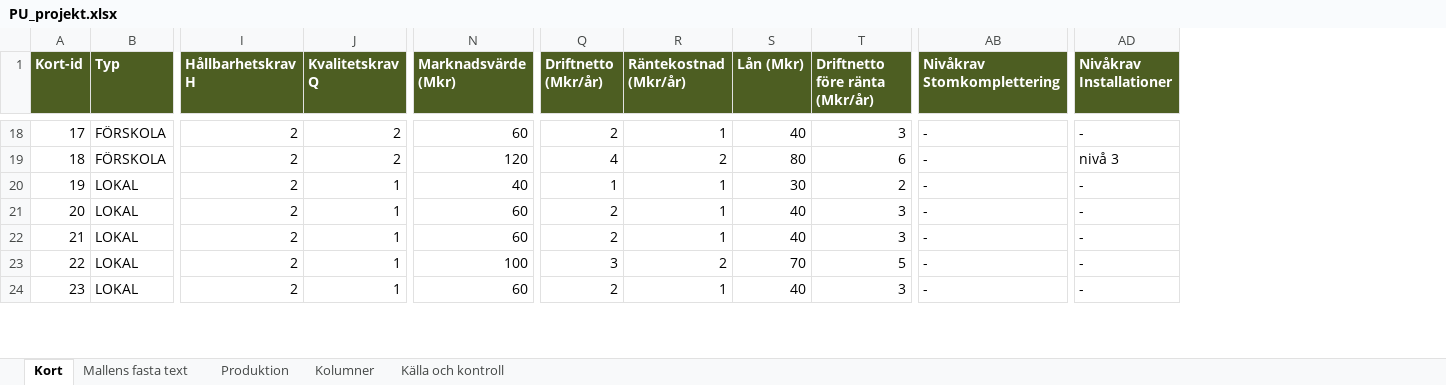
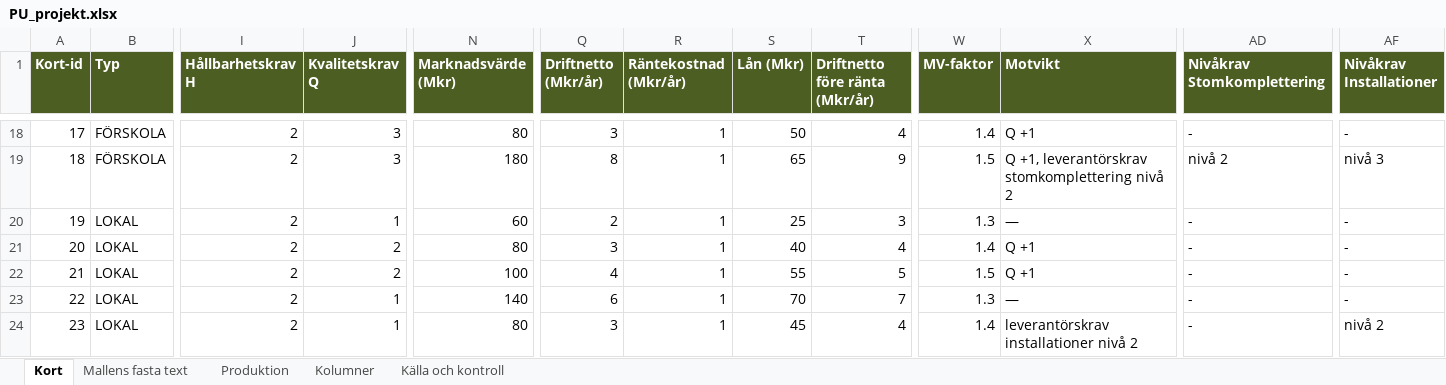
Before and after one commit to Knixlas/PMOPOLY, an Excel workbook: kortdata/PU_projekt.xlsx, sheet Kort, drawn as a sheet; only a part is shown, gaps mark what is left out; values as stored, in another font and other column widths than the file's, no borders; addresses are those after the commit; the diff covers the shown part only; the diff names each change by its address in the sheet, - before the commit and + after, or states it on an @@ line.

```diff
--- a/kortdata/PU_projekt.xlsx (sheet Kort)
+++ b/kortdata/PU_projekt.xlsx (sheet Kort)
+column W (MV-faktor), rows 18-24: 1.4 | 1.5 | 1.3 | 1.4 | 1.5 | 1.3 | 1.4
+column X (Motvikt), rows 18-24: Q +1 | Q +1, leverantörskrav stomkomplettering nivå 2 | — | Q +1 | Q +1 | — | leverantörskrav installationer nivå 2
-J18:J19 (Kvalitetskrav Q): 2
+J18:J19 (Kvalitetskrav Q): 3
-N18 (Marknadsvärde (Mkr)): 60
+N18 (Marknadsvärde (Mkr)): 80
-Q18 (Driftnetto (Mkr/år)): 2
+Q18 (Driftnetto (Mkr/år)): 3
-S18 (Lån (Mkr)): 40
+S18 (Lån (Mkr)): 50
-T18 (Driftnetto före ränta (Mkr/år)): 3
+T18 (Driftnetto före ränta (Mkr/år)): 4
-N19 (Marknadsvärde (Mkr)): 120
+N19 (Marknadsvärde (Mkr)): 180
-Q19 (Driftnetto (Mkr/år)): 4
+Q19 (Driftnetto (Mkr/år)): 8
-R19 (Räntekostnad (Mkr/år)): 2
+R19 (Räntekostnad (Mkr/år)): 1
-S19 (Lån (Mkr)): 80
+S19 (Lån (Mkr)): 65
-T19 (Driftnetto före ränta (Mkr/år)): 6
+T19 (Driftnetto före ränta (Mkr/år)): 9
-AD19 (Nivåkrav Stomkomplettering): -
+AD19 (Nivåkrav Stomkomplettering): nivå 2
-N20 (Marknadsvärde (Mkr)): 40
+N20 (Marknadsvärde (Mkr)): 60
-Q20 (Driftnetto (Mkr/år)): 1
+Q20 (Driftnetto (Mkr/år)): 2
-S20 (Lån (Mkr)): 30
+S20 (Lån (Mkr)): 25
-T20 (Driftnetto före ränta (Mkr/år)): 2
+T20 (Driftnetto före ränta (Mkr/år)): 3
-J21:J22 (Kvalitetskrav Q): 1
+J21:J22 (Kvalitetskrav Q): 2
-N21 (Marknadsvärde (Mkr)): 60
+N21 (Marknadsvärde (Mkr)): 80
-Q21 (Driftnetto (Mkr/år)): 2
+Q21 (Driftnetto (Mkr/år)): 3
-T21 (Driftnetto före ränta (Mkr/år)): 3
+T21 (Driftnetto före ränta (Mkr/år)): 4
-N22 (Marknadsvärde (Mkr)): 60
+N22 (Marknadsvärde (Mkr)): 100
-Q22 (Driftnetto (Mkr/år)): 2
+Q22 (Driftnetto (Mkr/år)): 4
-S22 (Lån (Mkr)): 40
+S22 (Lån (Mkr)): 55
-T22 (Driftnetto före ränta (Mkr/år)): 3
+T22 (Driftnetto före ränta (Mkr/år)): 5
-N23 (Marknadsvärde (Mkr)): 100
+N23 (Marknadsvärde (Mkr)): 140
-Q23 (Driftnetto (Mkr/år)): 3
+Q23 (Driftnetto (Mkr/år)): 6
-R23 (Räntekostnad (Mkr/år)): 2
+R23 (Räntekostnad (Mkr/år)): 1
-T23 (Driftnetto före ränta (Mkr/år)): 5
+T23 (Driftnetto före ränta (Mkr/år)): 7
-N24 (Marknadsvärde (Mkr)): 60
+N24 (Marknadsvärde (Mkr)): 80
-Q24 (Driftnetto (Mkr/år)): 2
+Q24 (Driftnetto (Mkr/år)): 3
-S24 (Lån (Mkr)): 40
+S24 (Lån (Mkr)): 45
-T24 (Driftnetto före ränta (Mkr/år)): 3
+T24 (Driftnetto före ränta (Mkr/år)): 4
-AF24 (Nivåkrav Installationer): -
+AF24 (Nivåkrav Installationer): nivå 2
```
Also changed, not shown: 150 edited cells elsewhere in this sheet, sheet Kolumner, sheet Källa och kontroll, kortdata/F_FC.xlsx, 8 other files.
